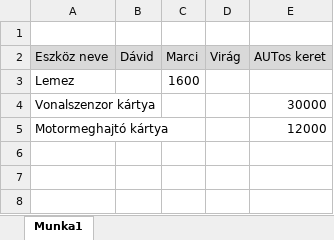
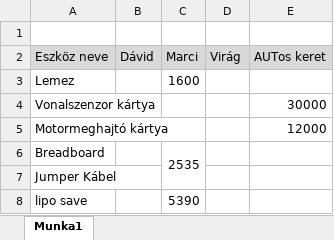
Before and after one commit to szandamarci/RobonAut, an Excel workbook: pénzes_excel.xlsx, sheet Munka1, drawn as a sheet; values as stored, in another font and other column widths than the file's, no borders; the diff names each change by its address in the sheet, - before the commit and + after, or states it on an @@ line.

Commit message:
pénzes excel - Marci

```diff
--- a/pénzes_excel.xlsx (sheet Munka1)
+++ b/pénzes_excel.xlsx (sheet Munka1)
+row 6: Breadboard |  | 2535
+row 7: Jumper Kábel
+row 8: lipo save |  | 5390
```
Also changed, not shown: 7 other files.
